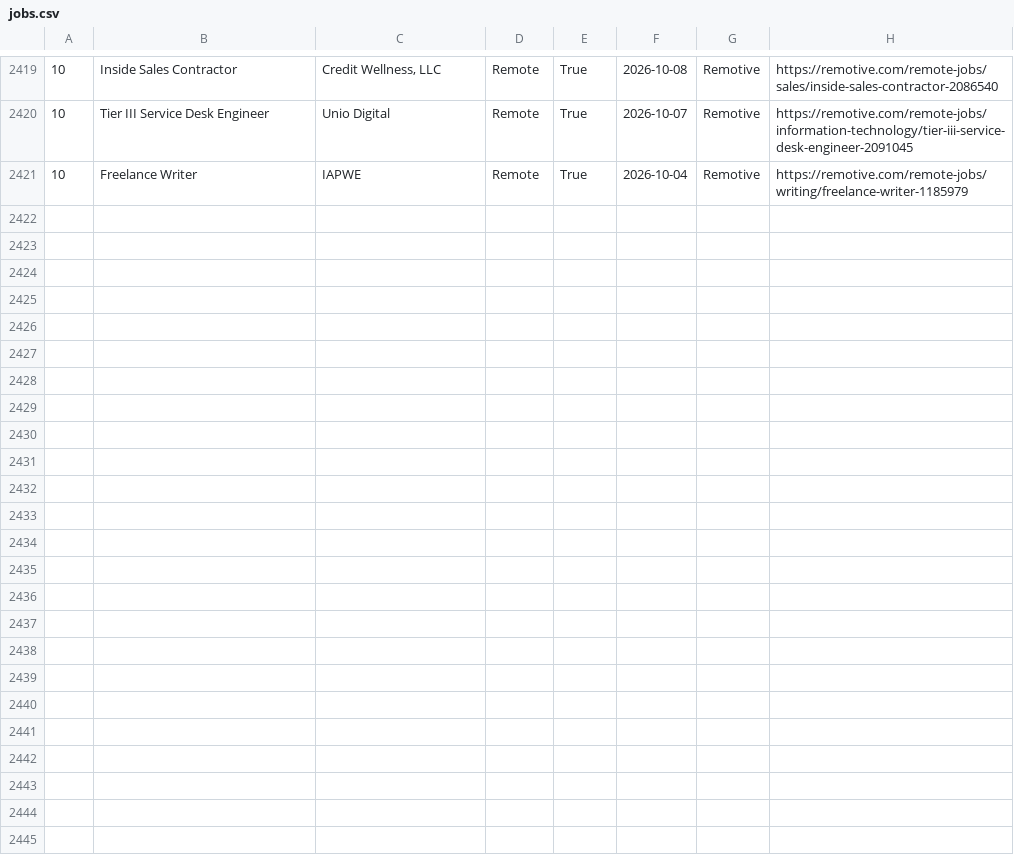
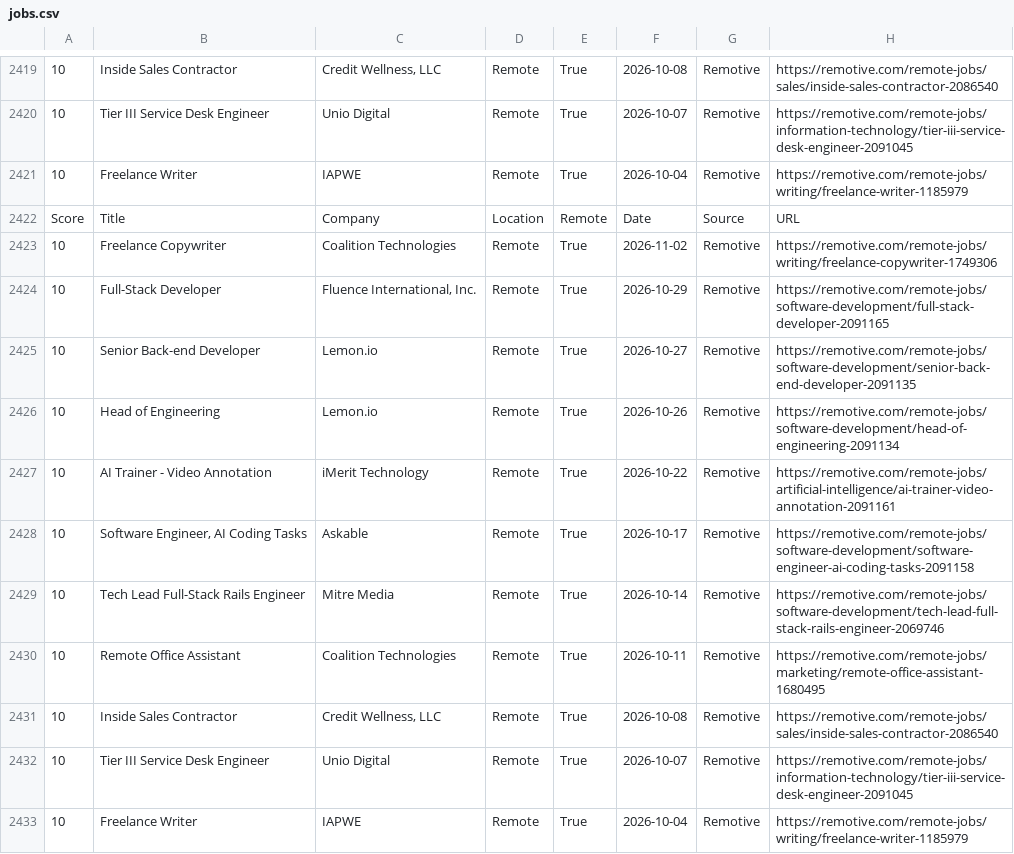
Before and after one commit to hamedmit/JobScraper, a CSV file: output/reports/jobs.csv, drawn as a sheet; only a part is shown, gaps mark what is left out; the diff names each change by its address in the sheet, - before the commit and + after, or states it on an @@ line.

```diff
--- a/output/reports/jobs.csv
+++ b/output/reports/jobs.csv
+row 2422: Score | Title | Company | Location | Remote | Date | Source | URL
+row 2423: 10 | Freelance Copywriter | Coalition Technologies | Remote | True | 2026-11-02 | Remotive | https://remotive.com/remote-jobs/writing/freelance-copywriter-1749306
+row 2424: 10 | Full-Stack Developer | Fluence International, Inc. | Remote | True | 2026-10-29 | Remotive | https://remotive.com/remote-jobs/software-development/full-stack-developer-2091165
+row 2425: 10 | Senior Back-end Developer | Lemon.io | Remote | True | 2026-10-27 | Remotive | https://remotive.com/remote-jobs/software-development/senior-back-end-developer-2091135
+row 2426: 10 | Head of Engineering | Lemon.io | Remote | True | 2026-10-26 | Remotive | https://remotive.com/remote-jobs/software-development/head-of-engineering-2091134
+row 2427: 10 | AI Trainer - Video Annotation | iMerit Technology | Remote | True | 2026-10-22 | Remotive | https://remotive.com/remote-jobs/artificial-intelligence/ai-trainer-video-annotation-2091161
+row 2428: 10 | Software Engineer, AI Coding Tasks | Askable | Remote | True | 2026-10-17 | Remotive | https://remotive.com/remote-jobs/software-development/software-engineer-ai-coding-tasks-2091158
+row 2429: 10 | Tech Lead Full-Stack Rails Engineer | Mitre Media | Remote | True | 2026-10-14 | Remotive | https://remotive.com/remote-jobs/software-development/tech-lead-full-stack-rails-engineer-2069746
+row 2430: 10 | Remote Office Assistant | Coalition Technologies | Remote | True | 2026-10-11 | Remotive | https://remotive.com/remote-jobs/marketing/remote-office-assistant-1680495
+row 2431: 10 | Inside Sales Contractor | Credit Wellness, LLC | Remote | True | 2026-10-08 | Remotive | https://remotive.com/remote-jobs/sales/inside-sales-contractor-2086540
+row 2432: 10 | Tier III Service Desk Engineer | Unio Digital | Remote | True | 2026-10-07 | Remotive | https://remotive.com/remote-jobs/information-technology/tier-iii-service-desk-engineer-2091045
+row 2433: 10 | Freelance Writer | IAPWE | Remote | True | 2026-10-04 | Remotive | https://remotive.com/remote-jobs/writing/freelance-writer-1185979
```
Also changed, not shown: output/reports/run_history.csv.
